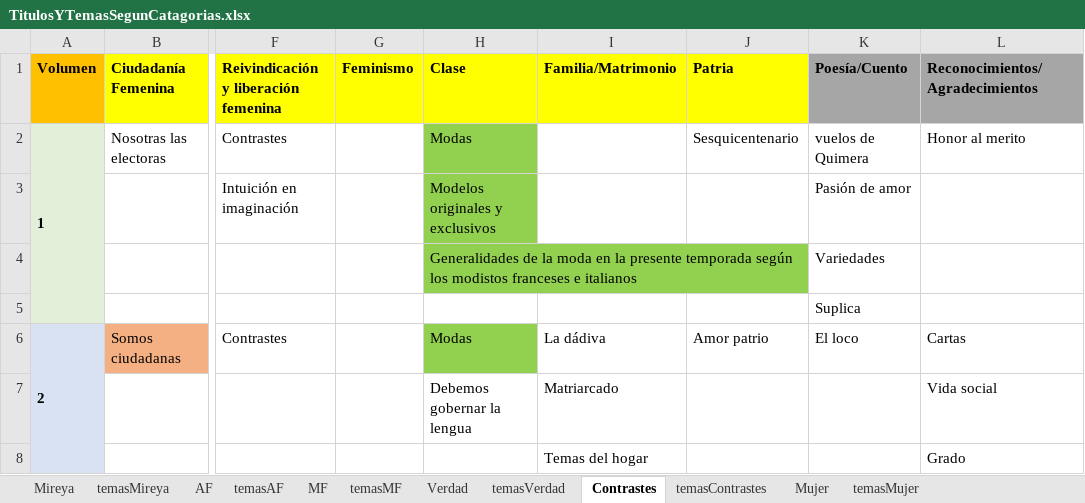
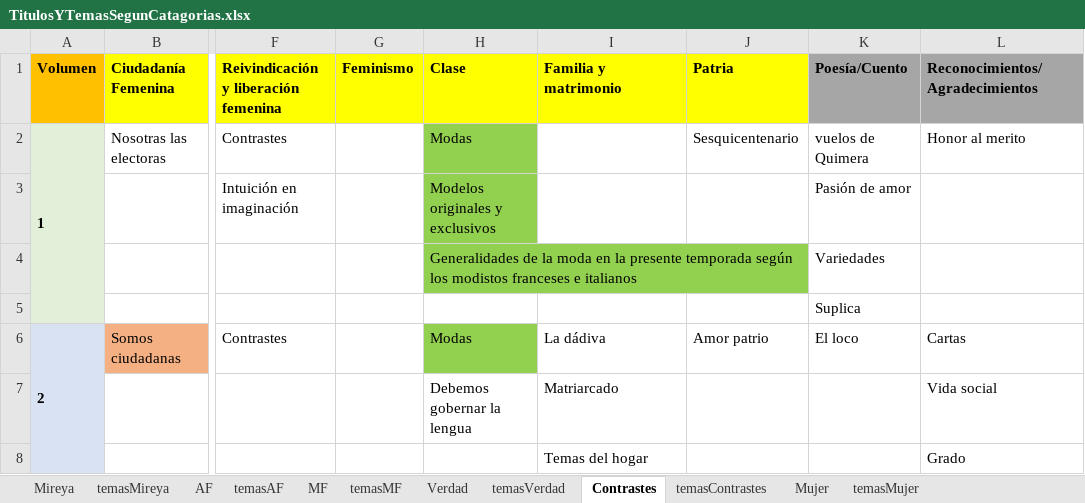
Before and after one commit to 1cgonza/mujeres-de-prensa, an Excel workbook: parser/public/data/TitulosYTemasSegunCatagorias.xlsx, sheet Contrastes, drawn as a sheet; only a part is shown, gaps mark what is left out; values as stored, in another font and other column widths than the file's, no borders; the diff names each change by its address in the sheet, - before the commit and + after, or states it on an @@ line.

Commit message:
update data

```diff
--- a/parser/public/data/TitulosYTemasSegunCatagorias.xlsx (sheet Contrastes)
+++ b/parser/public/data/TitulosYTemasSegunCatagorias.xlsx (sheet Contrastes)
-I1: Familia/Matrimonio
+I1: Familia y matrimonio
```
